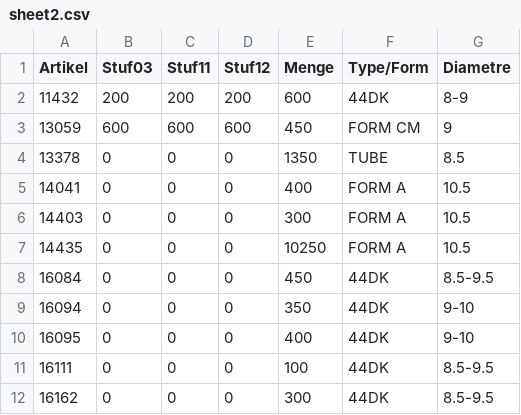
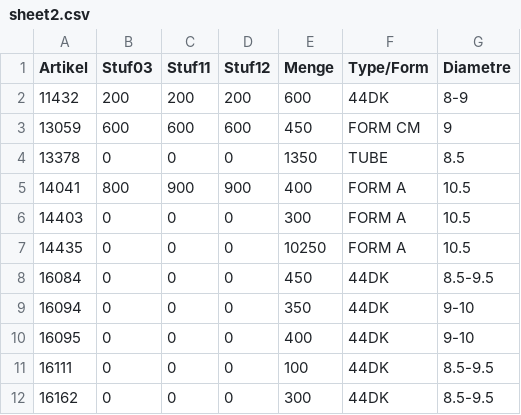
Before and after one commit to CryKun-Sudo/flying-dog-beers, a CSV file: local_data/sheet2.csv, drawn as a sheet; only a part is shown.

Commit message:
python update 2

```diff
--- a/local_data/sheet2.csv
+++ b/local_data/sheet2.csv
@@ -4,3 +4,3 @@ Artikel,Stuf03,Stuf11,Stuf12,Menge,Type/Form,Diametre
 13378,0,0,0,1350,TUBE,8.5
-14041,0,0,0,400,FORM A,10.5
+14041,800,900,900,400,FORM A,10.5
 14403,0,0,0,300,FORM A,10.5
```
